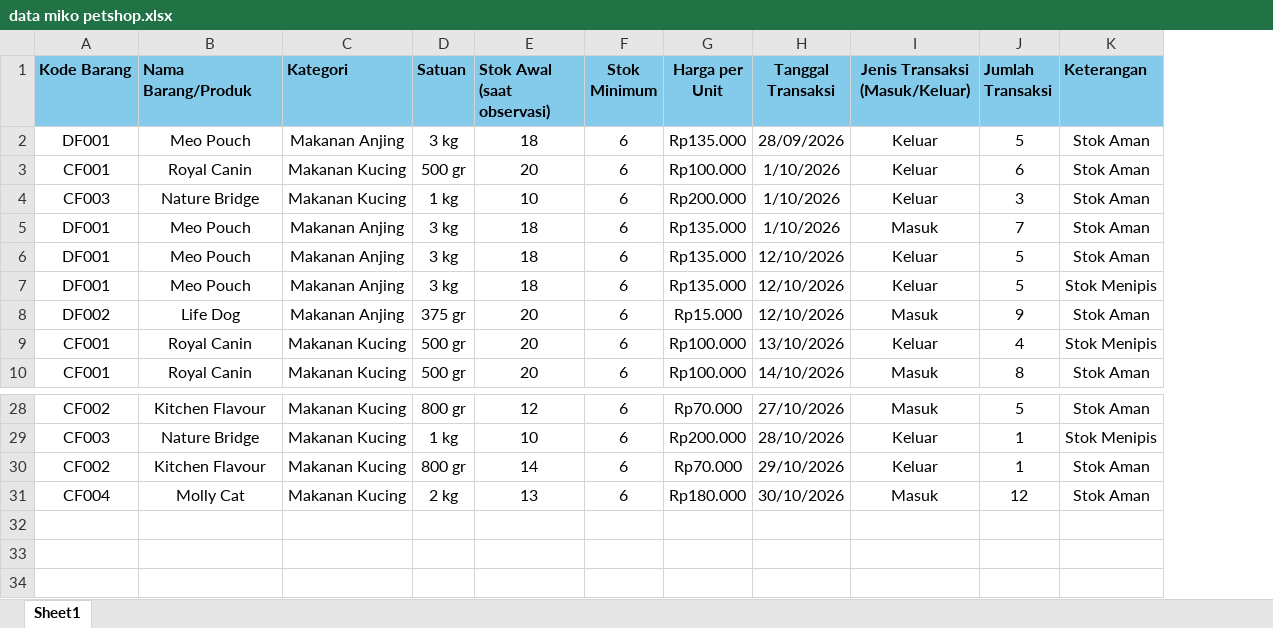
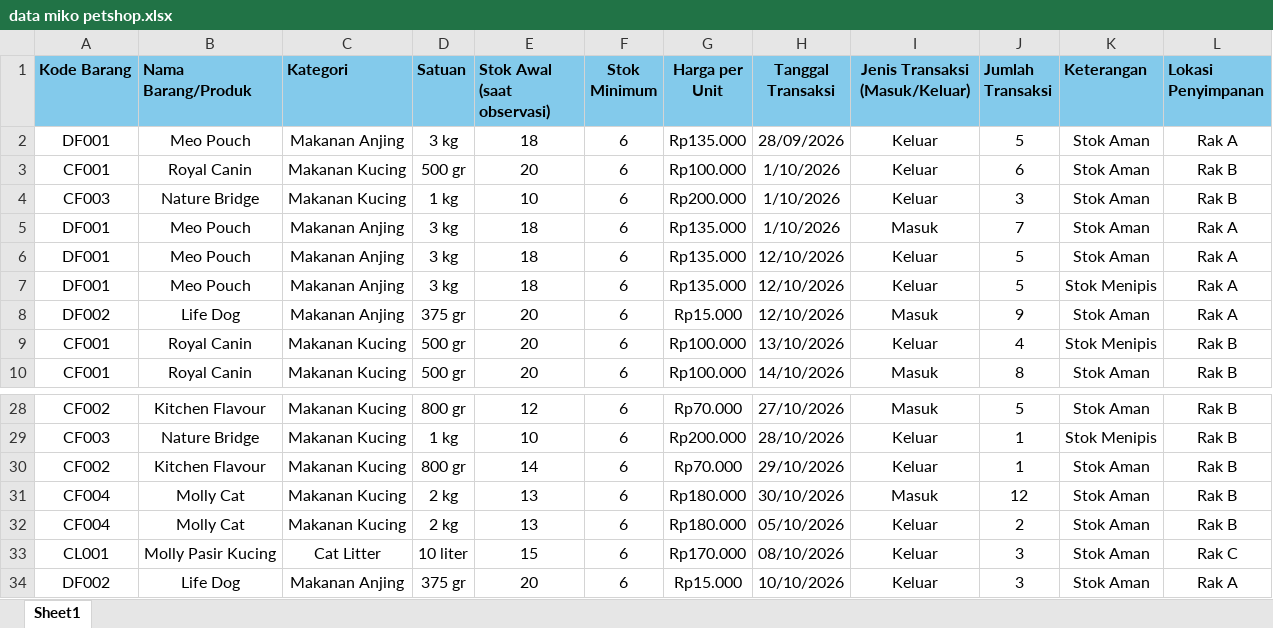
Before and after one commit to GregahSeira/joki-tugas-mecca, an Excel workbook: data miko petshop.xlsx, sheet Sheet1, drawn as a sheet; only a part is shown, gaps mark what is left out; values as stored, in another font and other column widths than the file's, no borders; the diff names each change by its address in the sheet, - before the commit and + after, or states it on an @@ line.

```diff
--- a/data miko petshop.xlsx (sheet Sheet1)
+++ b/data miko petshop.xlsx (sheet Sheet1)
+column L (Lokasi Penyimpanan), rows 2-10: Rak A | Rak B | Rak B | Rak A | Rak A | Rak A | Rak A | Rak B | Rak B; rows 28-31: all Rak B
+row 32: CF004 | Molly Cat | Makanan Kucing | 2 kg | 13 | 6 | Rp180.000 | 05/10/2026 | Keluar | 2 | Stok Aman | Rak B
+row 33: CL001 | Molly Pasir Kucing | Cat Litter | 10 liter | 15 | 6 | Rp170.000 | 08/10/2026 | Keluar | 3 | Stok Aman | Rak C
+row 34: DF002 | Life Dog | Makanan Anjing | 375 gr | 20 | 6 | Rp15.000 | 10/10/2026 | Keluar | 3 | Stok Aman | Rak A
```
Also changed, not shown: 1 other file.
